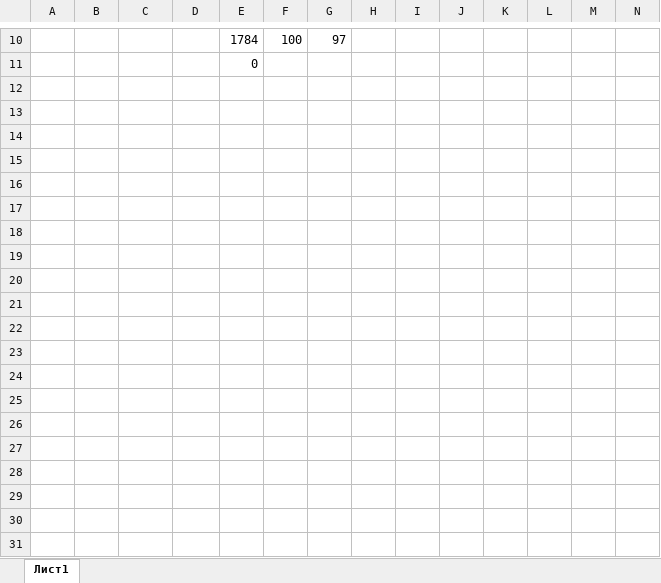
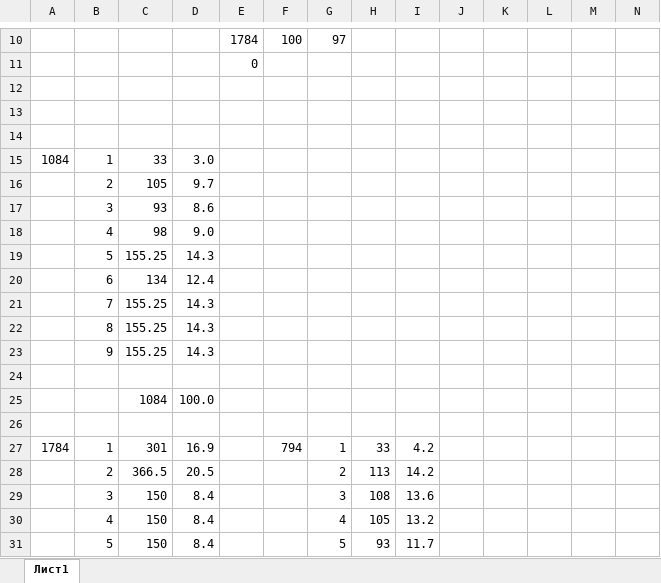
Before and after one commit to ALEXX4891/Plant, an Excel workbook: trash/рассчет колонок.xlsx, sheet Лист1, drawn as a sheet; only a part is shown, gaps mark what is left out; values as stored, in another font and other column widths than the file's, no borders; rows hold the shown columns only; the diff covers the shown part only; the diff names each change by its address in the sheet, - before the commit and + after, or states it on an @@ line.

```diff
--- a/trash/рассчет колонок.xlsx (sheet Лист1)
+++ b/trash/рассчет колонок.xlsx (sheet Лист1)
+row 12: (empty)
+row 13: (empty)
+row 14: (empty)
+row 15: 1084 | 1 | 33 | 3.0
+row 16:  | 2 | 105 | 9.7
+row 17:  | 3 | 93 | 8.6
+row 18:  | 4 | 98 | 9.0
+row 19:  | 5 | 155.25 | 14.3
+row 20:  | 6 | 134 | 12.4
+row 21:  | 7 | 155.25 | 14.3
+row 22:  | 8 | 155.25 | 14.3
+row 23:  | 9 | 155.25 | 14.3
+row 24: (empty)
+row 25:  |  | 1084 | 100.0
+row 26: (empty)
+row 27: 1784 | 1 | 301 | 16.9 |  | 794 | 1 | 33 | 4.2
+row 28:  | 2 | 366.5 | 20.5 |  |  | 2 | 113 | 14.2
+row 29:  | 3 | 150 | 8.4 |  |  | 3 | 108 | 13.6
+row 30:  | 4 | 150 | 8.4 |  |  | 4 | 105 | 13.2
+row 31:  | 5 | 150 | 8.4 |  |  | 5 | 93 | 11.7
```
Also changed, not shown: 45 added rows elsewhere in this sheet, 13 other files.
